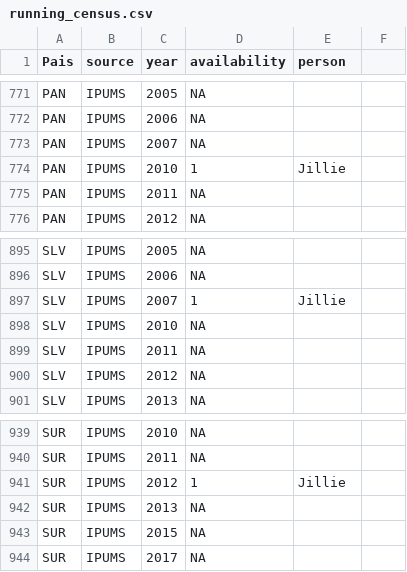
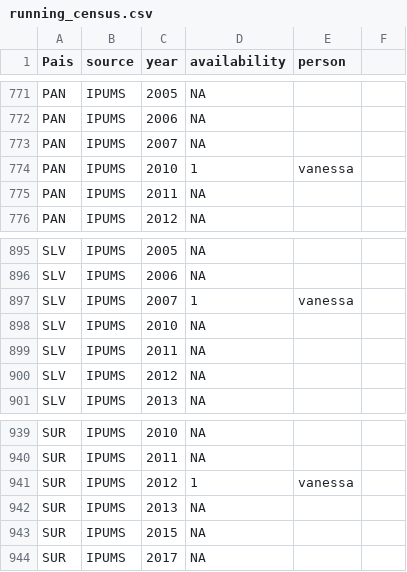
Before and after one commit to BID-DATA/calculo_indicators_R, a CSV file: Inputs/running_census.csv, drawn as a sheet; only a part is shown, gaps mark what is left out; the diff covers the shown part only.

```diff
--- a/Inputs/running_census.csv
+++ b/Inputs/running_census.csv
@@ -774 +774 @@ PAN,IPUMS,2007,NA,
-PAN,IPUMS,2010,1,Jillie
+PAN,IPUMS,2010,1,vanessa,
@@ -897 +897 @@ SLV,IPUMS,2006,NA,
-SLV,IPUMS,2007,1,Jillie
+SLV,IPUMS,2007,1,vanessa,
@@ -941 +941 @@ SUR,IPUMS,2011,NA,
-SUR,IPUMS,2012,1,Jillie
+SUR,IPUMS,2012,1,vanessa,
```
Also changed, not shown: 12 edited cells elsewhere in this file, 5 other files.
